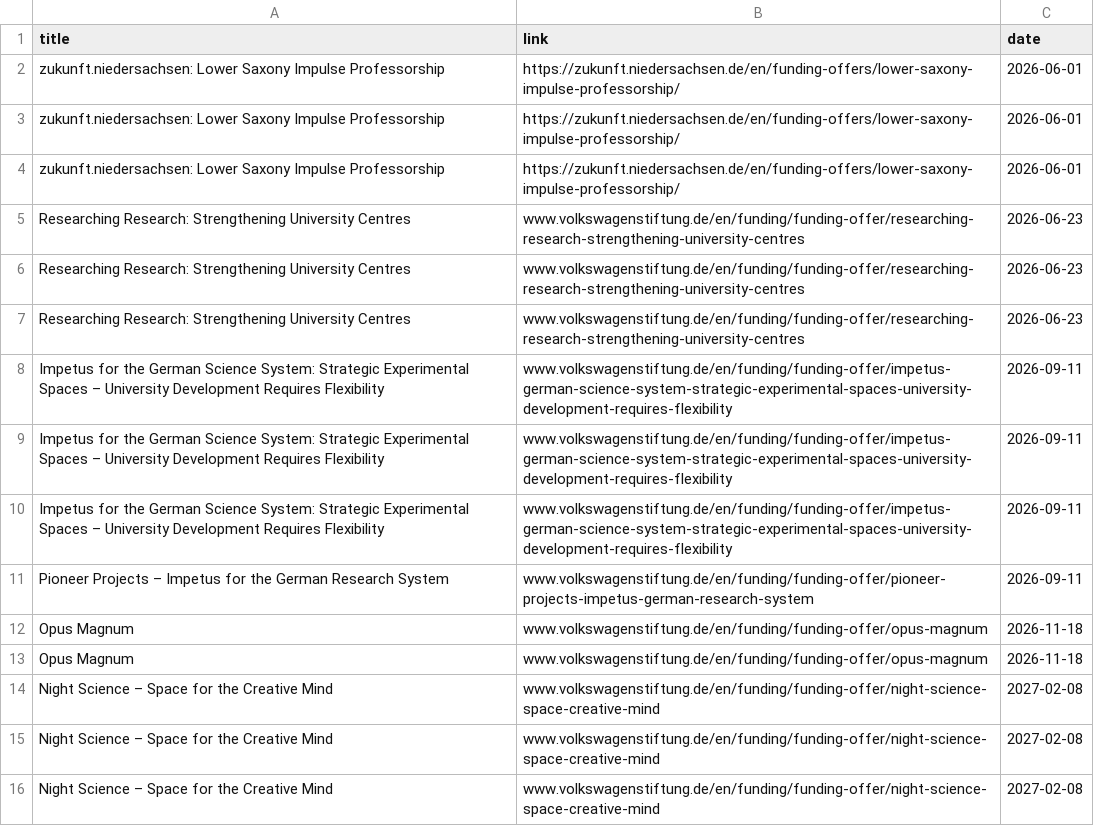
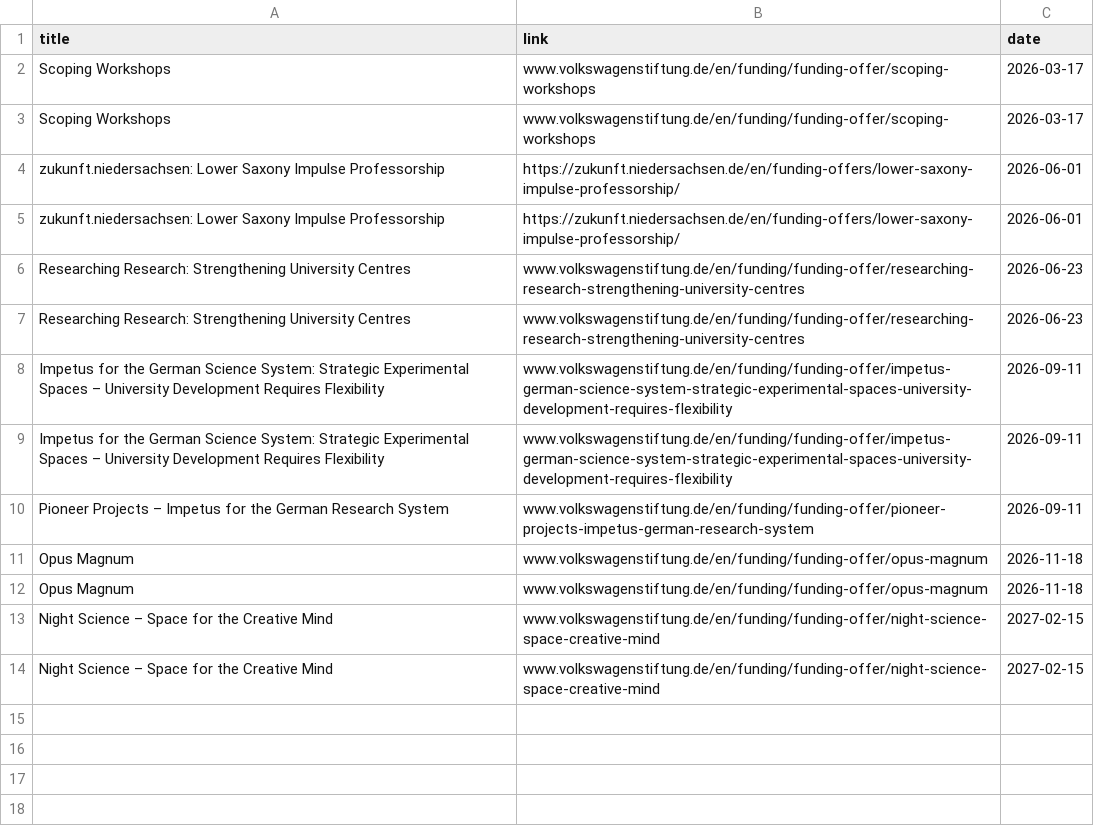
Before and after one commit to Global-Health-Engineering/grant-parser, a CSV file: results/combined_results_sorted.csv, drawn as a sheet.

```diff
--- a/results/combined_results_sorted.csv
+++ b/results/combined_results_sorted.csv
@@ -1,3 +1,4 @@
 title,link,date
-zukunft.niedersachsen: Lower Saxony Impulse Professorship,https://zukunft.niedersachsen.de/en/funding-offers/lower-saxony-impulse-professorship/,2026-06-01
+Scoping Workshops,www.volkswagenstiftung.de/en/funding/funding-offer/scoping-workshops,2026-03-17
+Scoping Workshops,www.volkswagenstiftung.de/en/funding/funding-offer/scoping-workshops,2026-03-17
 zukunft.niedersachsen: Lower Saxony Impulse Professorship,https://zukunft.niedersachsen.de/en/funding-offers/lower-saxony-impulse-professorship/,2026-06-01
@@ -6,4 +7,2 @@ Researching Research: Strengthening University Centres,www.volkswagenstiftung.de
 Researching Research: Strengthening University Centres,www.volkswagenstiftung.de/en/funding/funding-offer/researching-research-strengthening-university-centres,2026-06-23
-Researching Research: Strengthening University Centres,www.volkswagenstiftung.de/en/funding/funding-offer/researching-research-strengthening-university-centres,2026-06-23
-Impetus for the German Science System: Strategic Experimental Spaces – University Development Requires Flexibility,www.volkswagenstiftung.de/en/funding/funding-offer/impetus-german-science-system-strategic-experimental-spaces-university-development-requires-flexibility,2026-09-11
 Impetus for the German Science System: Strategic Experimental Spaces – University Development Requires Flexibility,www.volkswagenstiftung.de/en/funding/funding-offer/impetus-german-science-system-strategic-experimental-spaces-university-development-requires-flexibility,2026-09-11
@@ -13,4 +12,3 @@ Opus Magnum,www.volkswagenstiftung.de/en/funding/funding-offer/opus-magnum,2026-
 Opus Magnum,www.volkswagenstiftung.de/en/funding/funding-offer/opus-magnum,2026-11-18
-Night Science – Space for the Creative Mind,www.volkswagenstiftung.de/en/funding/funding-offer/night-science-space-creative-mind,2027-02-08
-Night Science – Space for the Creative Mind,www.volkswagenstiftung.de/en/funding/funding-offer/night-science-space-creative-mind,2027-02-08
-Night Science – Space for the Creative Mind,www.volkswagenstiftung.de/en/funding/funding-offer/night-science-space-creative-mind,2027-02-08
+Night Science – Space for the Creative Mind,www.volkswagenstiftung.de/en/funding/funding-offer/night-science-space-creative-mind,2027-02-15
+Night Science – Space for the Creative Mind,www.volkswagenstiftung.de/en/funding/funding-offer/night-science-space-creative-mind,2027-02-15
```
Also changed, not shown: results/Volkswagen.csv, results/combined_results.csv.
